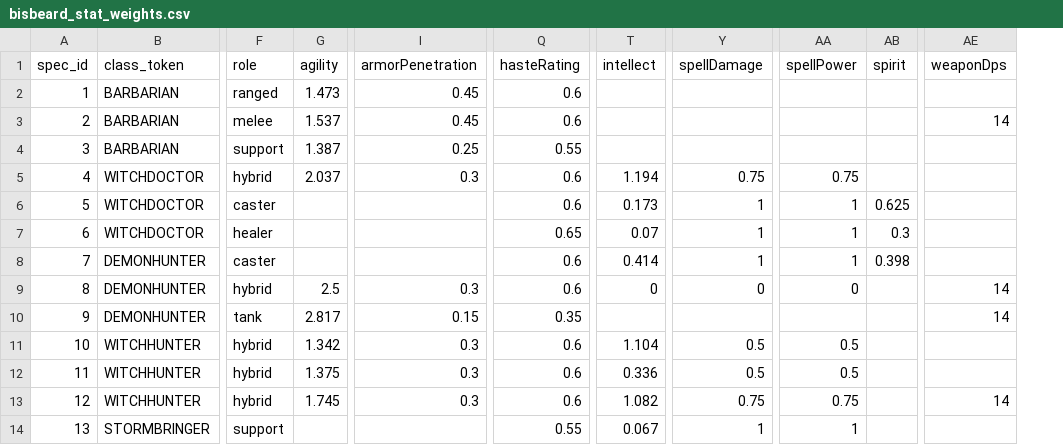
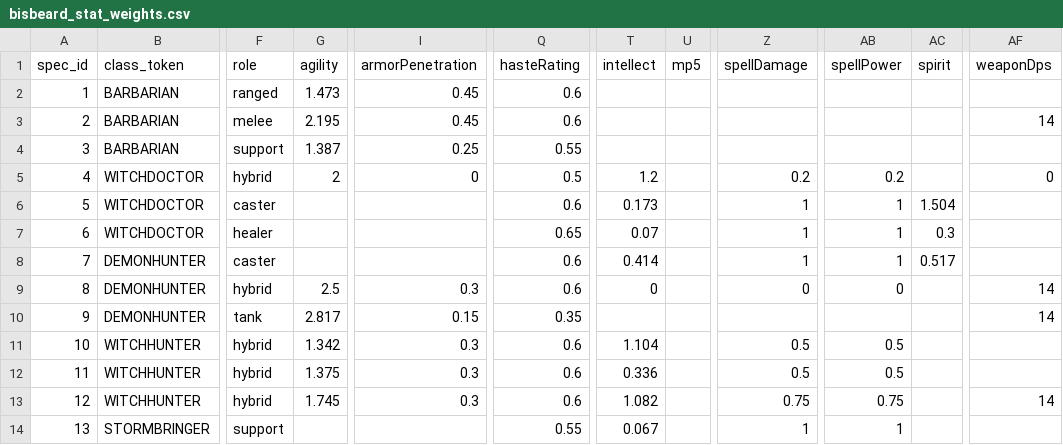
Before and after one commit to Nalhan/Bestow, a CSV file: docs/bisbeard_stat_weights.csv, drawn as a sheet; only a part is shown, gaps mark what is left out; addresses are those after the commit; the diff covers the shown part only; the diff names each change by its address in the sheet, - before the commit and + after, or states it on an @@ line.

```diff
--- a/docs/bisbeard_stat_weights.csv
+++ b/docs/bisbeard_stat_weights.csv
+column U (mp5), empty
-G3 (agility): 1.537
+G3 (agility): 2.195
-G5 (agility): 2.037
+G5 (agility): 2
-I5 (armorPenetration): 0.3
+I5 (armorPenetration): 0
-Q5 (hasteRating): 0.6
+Q5 (hasteRating): 0.5
-T5 (intellect): 1.194
+T5 (intellect): 1.2
-Z5 (spellDamage): 0.75
+Z5 (spellDamage): 0.2
-AB5 (spellPower): 0.75
+AB5 (spellPower): 0.2
-AF5 (weaponDps): (empty)
+AF5 (weaponDps): 0
-AC6 (spirit): 0.625
+AC6 (spirit): 1.504
-AC8 (spirit): 0.398
+AC8 (spirit): 0.517
```
Also changed, not shown: 32 edited cells elsewhere in this file, docs/buff_effect_values.csv, docs/buff_spell_tooltips.csv, 28 other files.
